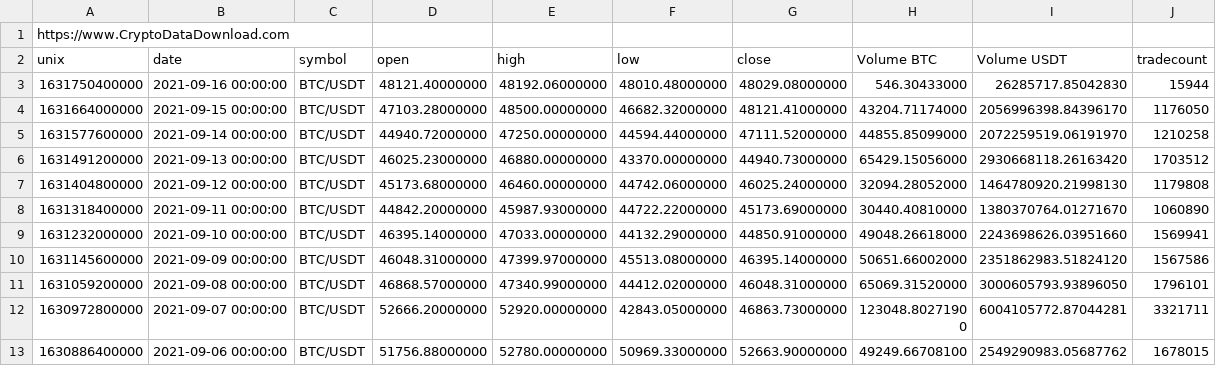
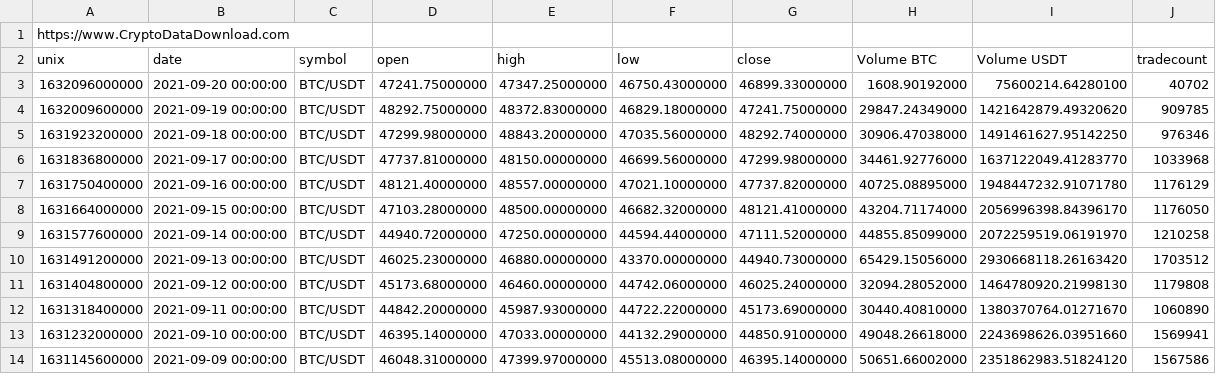
Before and after one commit to arabacibahadir/sup-res, a CSV file: Binance_BTCUSDT_d.csv, drawn as a sheet; only a part is shown; the shorter side is filled out with more unchanged rows.

```diff
--- a/Binance_BTCUSDT_d.csv
+++ b/Binance_BTCUSDT_d.csv
@@ -2,3 +2,7 @@ https://www.CryptoDataDownload.com
 unix,date,symbol,open,high,low,close,Volume BTC,Volume USDT,tradecount
-1631750400000,2021-09-16 00:00:00,BTC/USDT,48121.40000000,48192.06000000,48010.48000000,48029.08000000,546.30433000,26285717.85042830,15944
+1632096000000,2021-09-20 00:00:00,BTC/USDT,47241.75000000,47347.25000000,46750.43000000,46899.33000000,1608.90192000,75600214.64280100,40702
+1632009600000,2021-09-19 00:00:00,BTC/USDT,48292.75000000,48372.83000000,46829.18000000,47241.75000000,29847.24349000,1421642879.49320620,909785
+1631923200000,2021-09-18 00:00:00,BTC/USDT,47299.98000000,48843.20000000,47035.56000000,48292.74000000,30906.47038000,1491461627.95142250,976346
+1631836800000,2021-09-17 00:00:00,BTC/USDT,47737.81000000,48150.00000000,46699.56000000,47299.98000000,34461.92776000,1637122049.41283770,1033968
+1631750400000,2021-09-16 00:00:00,BTC/USDT,48121.40000000,48557.00000000,47021.10000000,47737.82000000,40725.08895000,1948447232.91071780,1176129
 1631664000000,2021-09-15 00:00:00,BTC/USDT,47103.28000000,48500.00000000,46682.32000000,48121.41000000,43204.71174000,2056996398.84396170,1176050
```
Also changed, not shown: 2 other files.
